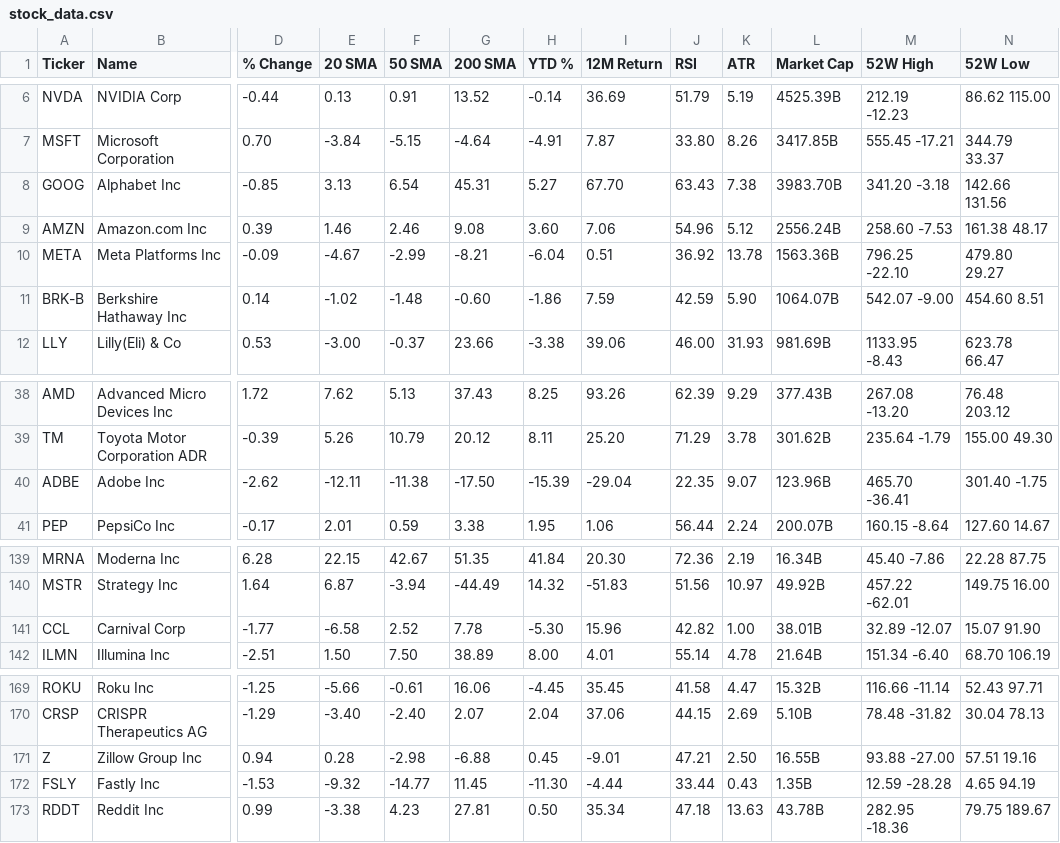
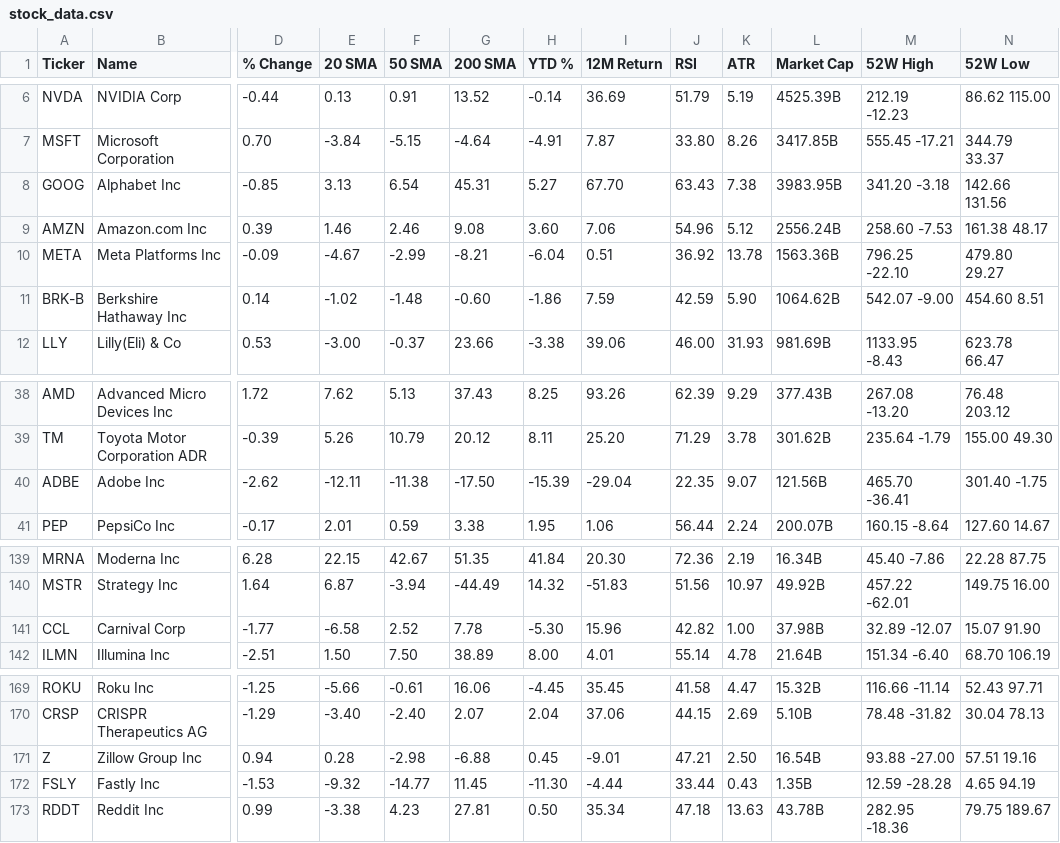
Before and after one commit to a40856/my-web, a CSV file: data1/stock_data.csv, drawn as a sheet; only a part is shown, gaps mark what is left out; the diff names each change by its address in the sheet, - before the commit and + after, or states it on an @@ line.

```diff
--- a/data1/stock_data.csv
+++ b/data1/stock_data.csv
-L8 (Market Cap): 3983.70B
+L8 (Market Cap): 3983.95B
-L11 (Market Cap): 1064.07B
+L11 (Market Cap): 1064.62B
-L40 (Market Cap): 123.96B
+L40 (Market Cap): 121.56B
-L141 (Market Cap): 38.01B
+L141 (Market Cap): 37.98B
-L171 (Market Cap): 16.55B
+L171 (Market Cap): 16.54B
```
Also changed, not shown: 4 other files.
